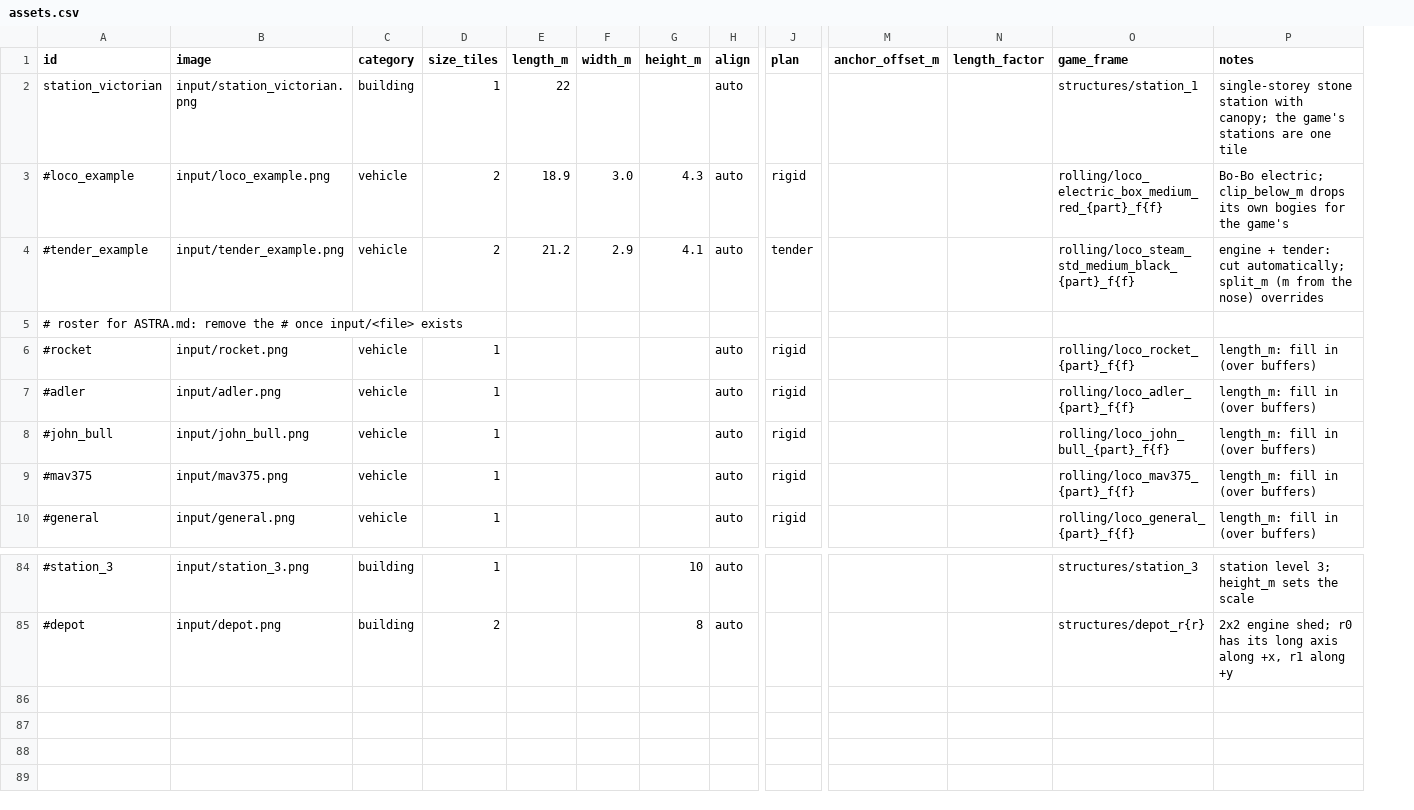
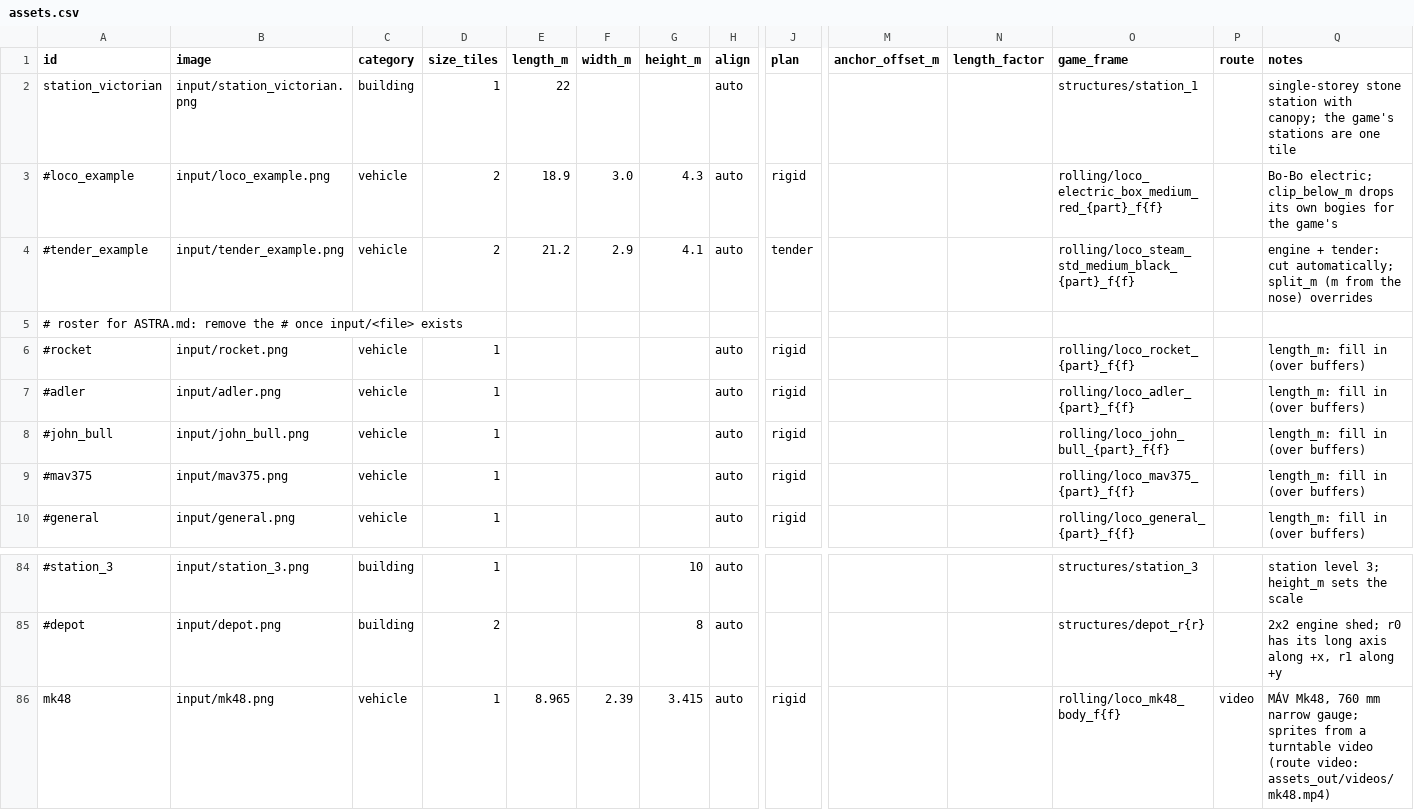
Before and after one commit to Szazso444/terepasztal, a CSV file: tools/asset-pipeline/assets.csv, drawn as a sheet; only a part is shown, gaps mark what is left out; rows hold the shown columns only; the diff names each change by its address in the sheet, - before the commit and + after, or states it on an @@ line.

```diff
--- a/tools/asset-pipeline/assets.csv
+++ b/tools/asset-pipeline/assets.csv
+column P (route), empty
+row 86: mk48 | input/mk48.png | vehicle | 1 | 8.965 | 2.39 | 3.415 | auto | rigid |  |  | rolling/loco_mk48_body_f{f} | video | MÁV Mk48, 760 mm narrow gauge; sprites from a turntable video (route video: assets_out/videos/mk48.mp4)
```
Also changed, not shown: 41 other files.
